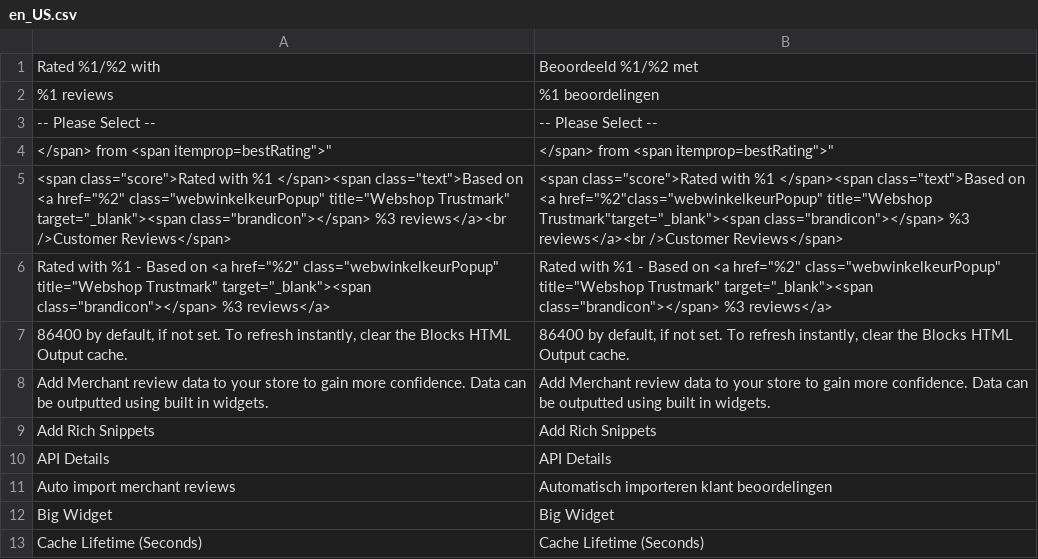
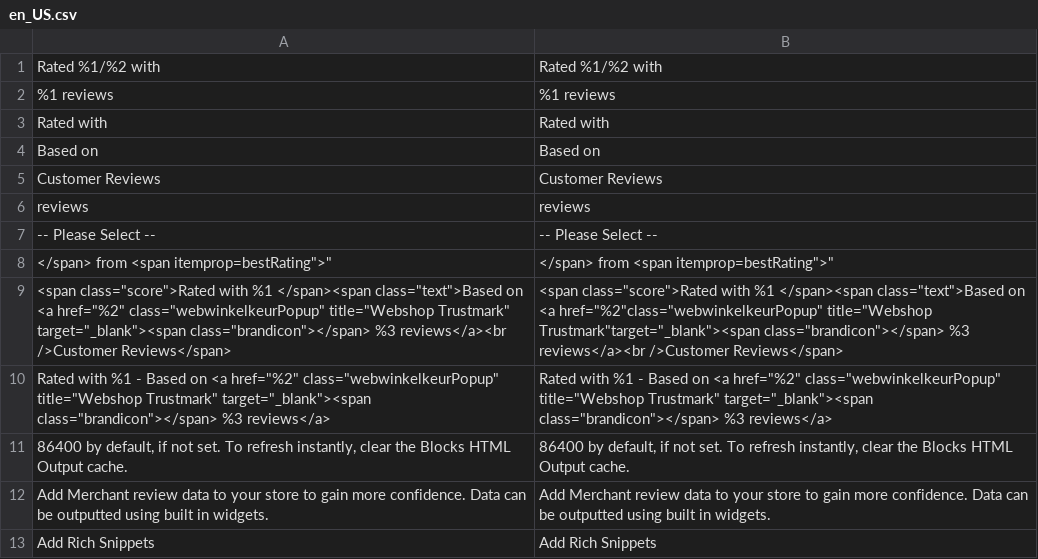
Before and after one commit to webwinkelkeur/magento2, a CSV file: common/i18n/en_US.csv, drawn as a sheet; only a part is shown; the shorter side is filled out with more unchanged rows.

```diff
--- a/common/i18n/en_US.csv
+++ b/common/i18n/en_US.csv
@@ -1,3 +1,7 @@
-"Rated %1/%2 with", "Beoordeeld %1/%2 met"
-"%1 reviews", "%1 beoordelingen"
+"Rated %1/%2 with", "Rated %1/%2 with"
+"%1 reviews", "%1 reviews"
+"Rated with", "Rated with"
+"Based on", "Based on"
+"Customer Reviews", "Customer Reviews"
+"reviews", "reviews"
 "-- Please Select --","-- Please Select --"
```
Also changed, not shown: common/i18n/nl_NL.csv, 2 other files.
